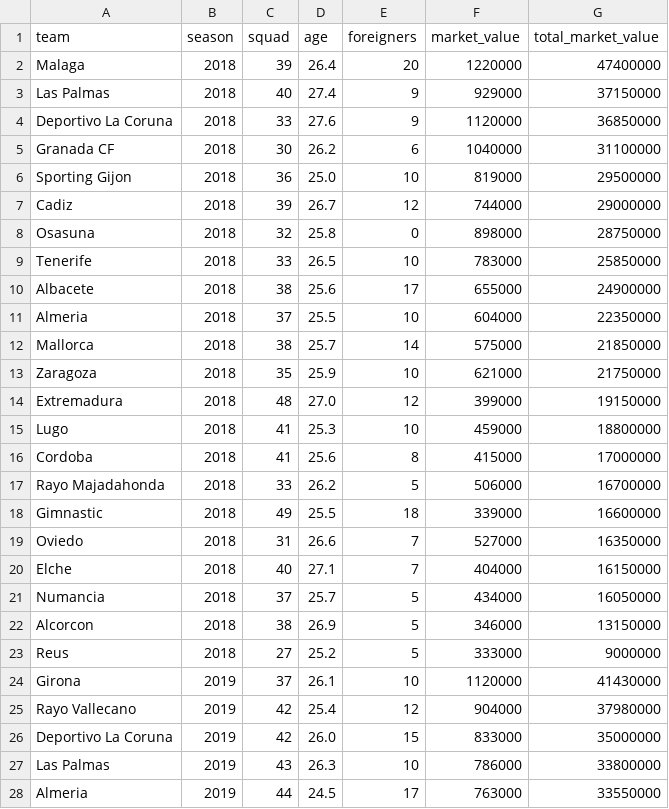
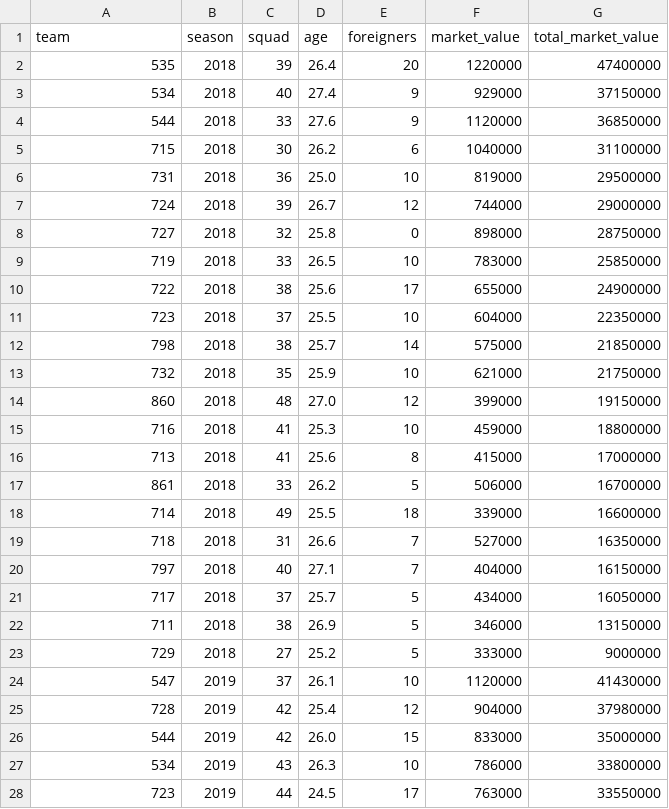
Before and after one commit to Daniel-Prus/segunda_division_draw_analysis, a CSV file: 3_external_variables/team_market_value.csv, drawn as a sheet; only a part is shown; the diff covers the shown part only.

```diff
--- a/3_external_variables/team_market_value.csv
+++ b/3_external_variables/team_market_value.csv
@@ -1,28 +1,28 @@
 team,season,squad,age,foreigners,market_value,total_market_value
-Malaga,2018,39,26.4,20,1220000,47400000
-Las Palmas,2018,40,27.4,9,929000,37150000
-Deportivo La Coruna,2018,33,27.6,9,1120000,36850000
-Granada CF,2018,30,26.2,6,1040000,31100000
-Sporting Gijon,2018,36,25.0,10,819000,29500000
-Cadiz,2018,39,26.7,12,744000,29000000
-Osasuna,2018,32,25.8,0,898000,28750000
-Tenerife,2018,33,26.5,10,783000,25850000
-Albacete,2018,38,25.6,17,655000,24900000
-Almeria,2018,37,25.5,10,604000,22350000
-Mallorca,2018,38,25.7,14,575000,21850000
-Zaragoza,2018,35,25.9,10,621000,21750000
-Extremadura,2018,48,27.0,12,399000,19150000
-Lugo,2018,41,25.3,10,459000,18800000
-Cordoba,2018,41,25.6,8,415000,17000000
-Rayo Majadahonda,2018,33,26.2,5,506000,16700000
-Gimnastic,2018,49,25.5,18,339000,16600000
-Oviedo,2018,31,26.6,7,527000,16350000
-Elche,2018,40,27.1,7,404000,16150000
-Numancia,2018,37,25.7,5,434000,16050000
-Alcorcon,2018,38,26.9,5,346000,13150000
-Reus,2018,27,25.2,5,333000,9000000
-Girona,2019,37,26.1,10,1120000,41430000
-Rayo Vallecano,2019,42,25.4,12,904000,37980000
-Deportivo La Coruna,2019,42,26.0,15,833000,35000000
-Las Palmas,2019,43,26.3,10,786000,33800000
-Almeria,2019,44,24.5,17,763000,33550000
+535,2018,39,26.4,20,1220000,47400000
+534,2018,40,27.4,9,929000,37150000
+544,2018,33,27.6,9,1120000,36850000
+715,2018,30,26.2,6,1040000,31100000
+731,2018,36,25.0,10,819000,29500000
+724,2018,39,26.7,12,744000,29000000
+727,2018,32,25.8,0,898000,28750000
+719,2018,33,26.5,10,783000,25850000
+722,2018,38,25.6,17,655000,24900000
+723,2018,37,25.5,10,604000,22350000
+798,2018,38,25.7,14,575000,21850000
+732,2018,35,25.9,10,621000,21750000
+860,2018,48,27.0,12,399000,19150000
+716,2018,41,25.3,10,459000,18800000
+713,2018,41,25.6,8,415000,17000000
+861,2018,33,26.2,5,506000,16700000
+714,2018,49,25.5,18,339000,16600000
+718,2018,31,26.6,7,527000,16350000
+797,2018,40,27.1,7,404000,16150000
+717,2018,37,25.7,5,434000,16050000
+711,2018,38,26.9,5,346000,13150000
+729,2018,27,25.2,5,333000,9000000
+547,2019,37,26.1,10,1120000,41430000
+728,2019,42,25.4,12,904000,37980000
+544,2019,42,26.0,15,833000,35000000
+534,2019,43,26.3,10,786000,33800000
+723,2019,44,24.5,17,763000,33550000
```
Also changed, not shown: 61 edited cells elsewhere in this file, 6 other files.
